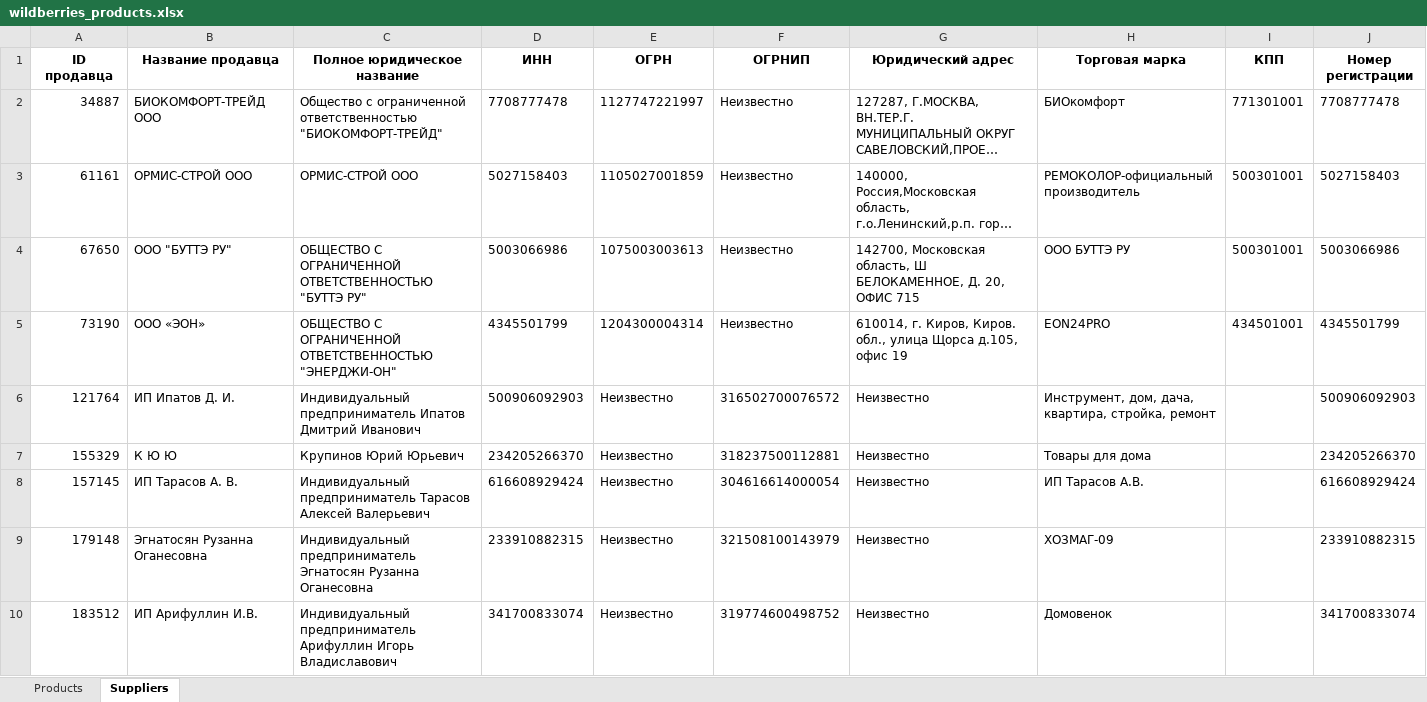
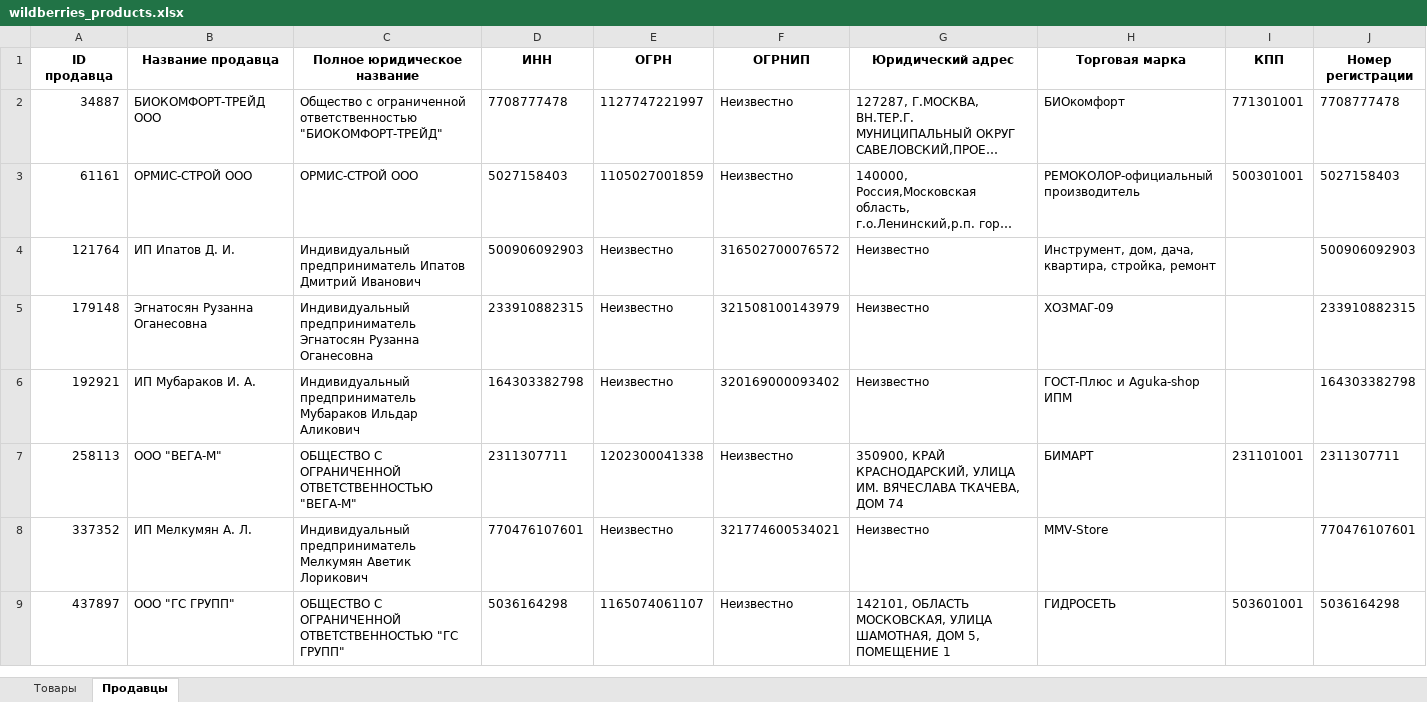
Before and after one commit to sxd993/wb_parser, an Excel workbook: wildberries_products.xlsx, sheet Продавцы, drawn as a sheet; only a part is shown; the shorter side is filled out with more unchanged rows; long unchanged cells end in …; values as stored, in another font and other column widths than the file's, no borders; rows hold the shown columns only; the diff covers the shown part only; the diff names each change by its address in the sheet, - before the commit and + after, or states it on an @@ line.

```diff
--- a/wildberries_products.xlsx (sheet Продавцы)
+++ b/wildberries_products.xlsx (sheet Продавцы)
-sheet tab: Products
+sheet tab: Товары
-sheet tab: Suppliers
+sheet tab: Продавцы
-row 4: 67650 | ООО "БУТТЭ РУ" | ОБЩЕСТВО С ОГРАНИЧЕННОЙ ОТВЕТСТВЕННОСТЬЮ "БУТТЭ РУ" | 5003066986 | 1075003003613 | Неизвестно | 142700, Московская область, Ш БЕЛОКАМЕННОЕ, Д. 20, ОФИС 715 | ООО БУТТЭ РУ | 500301001 | 5003066986
-row 5: 73190 | ООО «ЭОН» | ОБЩЕСТВО С ОГРАНИЧЕННОЙ ОТВЕТСТВЕННОСТЬЮ "ЭНЕРДЖИ-ОН" | 4345501799 | 1204300004314 | Неизвестно | 610014, г. Киров, Киров. обл., улица Щорса д.105, офис 19 | EON24PRO | 434501001 | 4345501799
-row 7: 155329 | К Ю Ю | Крупинов Юрий Юрьевич | 234205266370 | Неизвестно | 318237500112881 | Неизвестно | Товары для дома |  | 234205266370
-row 8: 157145 | ИП Тарасов А. В. | Индивидуальный предприниматель Тарасов Алексей Валерьевич | 616608929424 | Неизвестно | 304616614000054 | Неизвестно | ИП Тарасов А.В. |  | 616608929424
-row 10: 183512 | ИП Арифуллин И.В. | Индивидуальный предприниматель Арифуллин Игорь Владиславович | 341700833074 | Неизвестно | 319774600498752 | Неизвестно | Домовенок |  | 341700833074
```
Also changed, not shown: 47 removed rows elsewhere in this sheet, sheet Товары, 4 other files.
